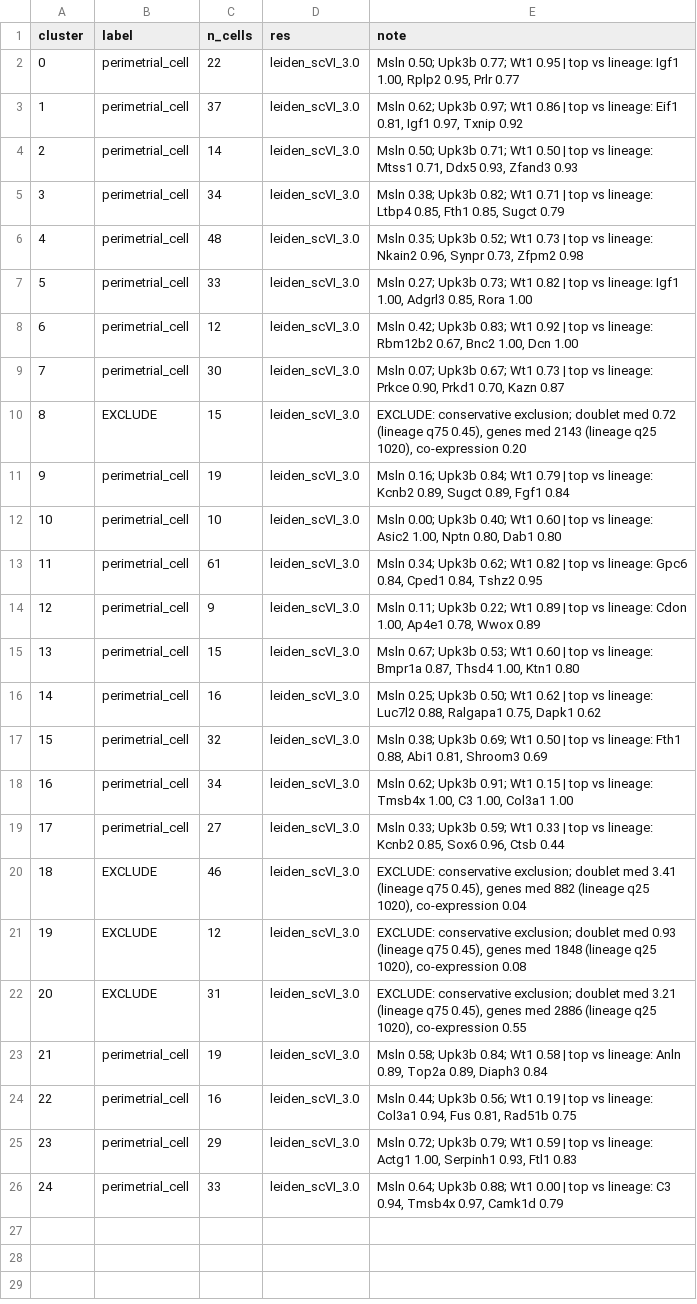
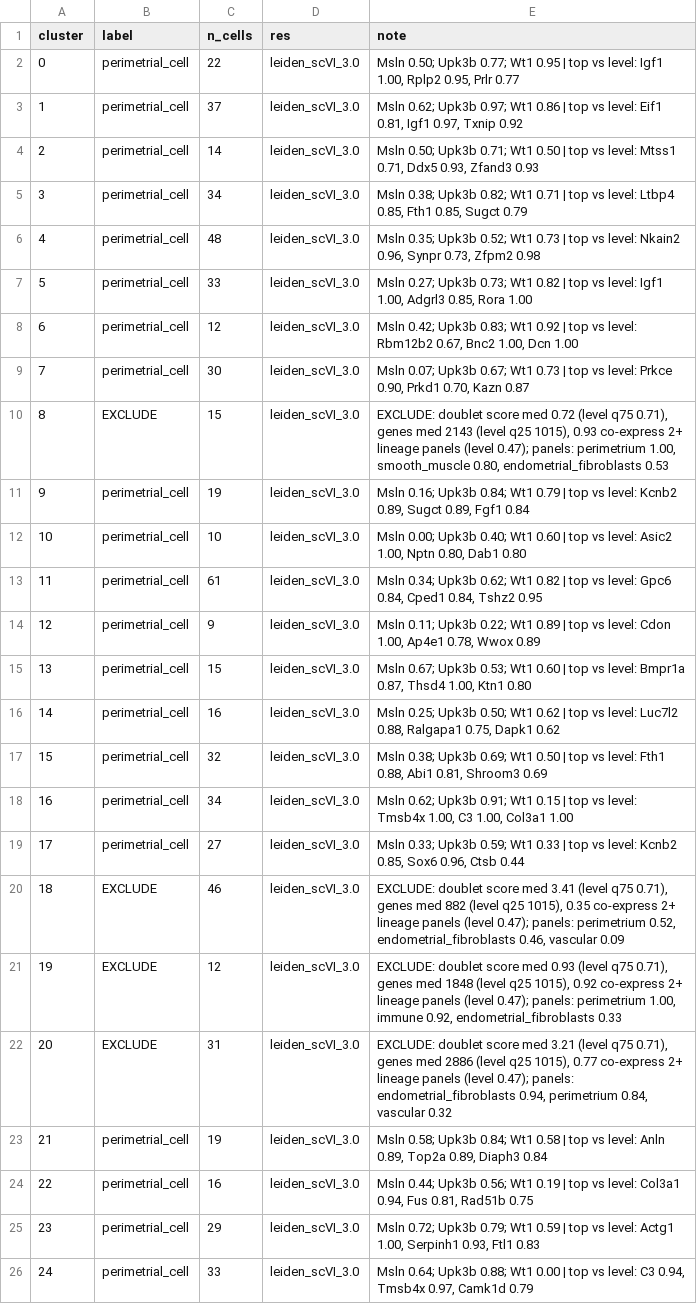
Before and after one commit to nhilgert/xmens-pipeline, a CSV file: resources/annotations/mouse_perimetrium.csv, drawn as a sheet; the diff names each change by its address in the sheet, - before the commit and + after, or states it on an @@ line.

```diff
--- a/resources/annotations/mouse_perimetrium.csv
+++ b/resources/annotations/mouse_perimetrium.csv
-E2 (note): …top vs lineage: Igf1 1.00,…
+E2 (note): …top vs level: Igf1 1.00,…
-E3 (note): …top vs lineage: Eif1 0.81,…
+E3 (note): …top vs level: Eif1 0.81,…
-E4 (note): …top vs lineage: Mtss1 0.71,…
+E4 (note): …top vs level: Mtss1 0.71,…
-E5 (note): …top vs lineage: Ltbp4 0.85,…
+E5 (note): …top vs level: Ltbp4 0.85,…
-E6 (note): …top vs lineage: Nkain2 0.96,…
+E6 (note): …top vs level: Nkain2 0.96,…
-E7 (note): …top vs lineage: Igf1 1.00,…
+E7 (note): …top vs level: Igf1 1.00,…
-E8 (note): …top vs lineage: Rbm12b2 0.67,…
+E8 (note): …top vs level: Rbm12b2 0.67,…
-E9 (note): …top vs lineage: Prkce 0.90,…
+E9 (note): …top vs level: Prkce 0.90,…
-E10 (note): EXCLUDE: conservative exclusion; doublet med 0.72 (lineage q75 0.45), genes med 2143 (lineage q25 1020), co-expression 0.20
+E10 (note): EXCLUDE: doublet score med 0.72 (level q75 0.71), genes med 2143 (level q25 1015), 0.93 co-express 2+ lineage panels (level 0.47); panels: perimetrium 1.00, smooth_muscle 0.80, endometrial_fibroblasts 0.53
-E11 (note): …top vs lineage: Kcnb2 0.89,…
+E11 (note): …top vs level: Kcnb2 0.89,…
-E12 (note): …top vs lineage: Asic2 1.00,…
+E12 (note): …top vs level: Asic2 1.00,…
-E13 (note): …top vs lineage: Gpc6 0.84,…
+E13 (note): …top vs level: Gpc6 0.84,…
-E14 (note): …top vs lineage: Cdon 1.00,…
+E14 (note): …top vs level: Cdon 1.00,…
-E15 (note): …top vs lineage: Bmpr1a 0.87,…
+E15 (note): …top vs level: Bmpr1a 0.87,…
-E16 (note): …top vs lineage: Luc7l2 0.88,…
+E16 (note): …top vs level: Luc7l2 0.88,…
-E17 (note): …top vs lineage: Fth1 0.88,…
+E17 (note): …top vs level: Fth1 0.88,…
-E18 (note): …top vs lineage: Tmsb4x 1.00,…
+E18 (note): …top vs level: Tmsb4x 1.00,…
-E19 (note): …top vs lineage: Kcnb2 0.85,…
+E19 (note): …top vs level: Kcnb2 0.85,…
-E20 (note): EXCLUDE: conservative exclusion; doublet med 3.41 (lineage q75 0.45), genes med 882 (lineage q25 1020), co-expression 0.04
+E20 (note): EXCLUDE: doublet score med 3.41 (level q75 0.71), genes med 882 (level q25 1015), 0.35 co-express 2+ lineage panels (level 0.47); panels: perimetrium 0.52, endometrial_fibroblasts 0.46, vascular 0.09
-E21 (note): EXCLUDE: conservative exclusion; doublet med 0.93 (lineage q75 0.45), genes med 1848 (lineage q25 1020), co-expression 0.08
+E21 (note): EXCLUDE: doublet score med 0.93 (level q75 0.71), genes med 1848 (level q25 1015), 0.92 co-express 2+ lineage panels (level 0.47); panels: perimetrium 1.00, immune 0.92, endometrial_fibroblasts 0.33
-E22 (note): EXCLUDE: conservative exclusion; doublet med 3.21 (lineage q75 0.45), genes med 2886 (lineage q25 1020), co-expression 0.55
+E22 (note): EXCLUDE: doublet score med 3.21 (level q75 0.71), genes med 2886 (level q25 1015), 0.77 co-express 2+ lineage panels (level 0.47); panels: endometrial_fibroblasts 0.94, perimetrium 0.84, vascular 0.32
-E23 (note): …top vs lineage: Anln 0.89,…
+E23 (note): …top vs level: Anln 0.89,…
-E24 (note): …top vs lineage: Col3a1 0.94,…
+E24 (note): …top vs level: Col3a1 0.94,…
-E25 (note): …top vs lineage: Actg1 1.00,…
+E25 (note): …top vs level: Actg1 1.00,…
-E26 (note): …top vs lineage: C3 0.94,…
+E26 (note): …top vs level: C3 0.94,…
```
Also changed, not shown: resources/annotations/human_immune.csv, resources/annotations/human_perivascular.csv, 42 other files.
